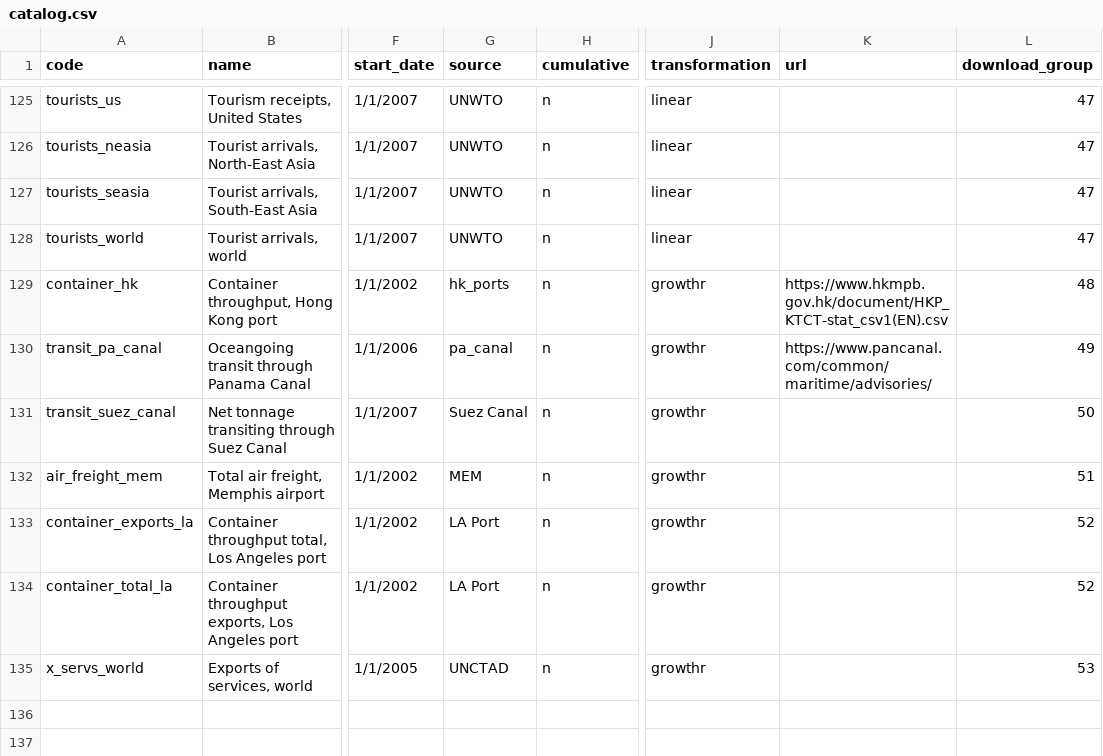
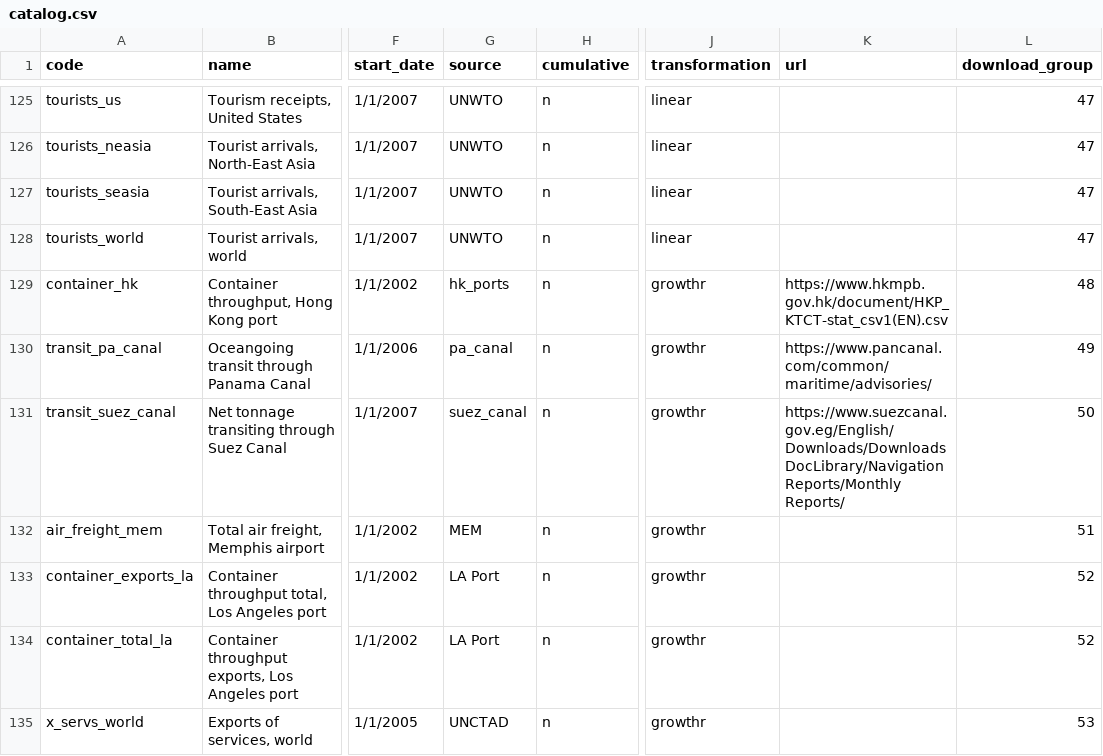
Before and after one commit to dhopp1-UNCTAD/nowcast_data_update, a CSV file: refactor/helper/catalog.csv, drawn as a sheet; only a part is shown, gaps mark what is left out; the diff names each change by its address in the sheet, - before the commit and + after, or states it on an @@ line.

Commit message:
Adds suez canal

```diff
--- a/refactor/helper/catalog.csv
+++ b/refactor/helper/catalog.csv
-G131 (source): Suez Canal
+G131 (source): suez_canal
-K131 (url): (empty)
+K131 (url): https://www.suezcanal.gov.eg/English/Downloads/DownloadsDocLibrary/Navigation Reports/Monthly Reports/
```
Also changed, not shown: 4 other files.
